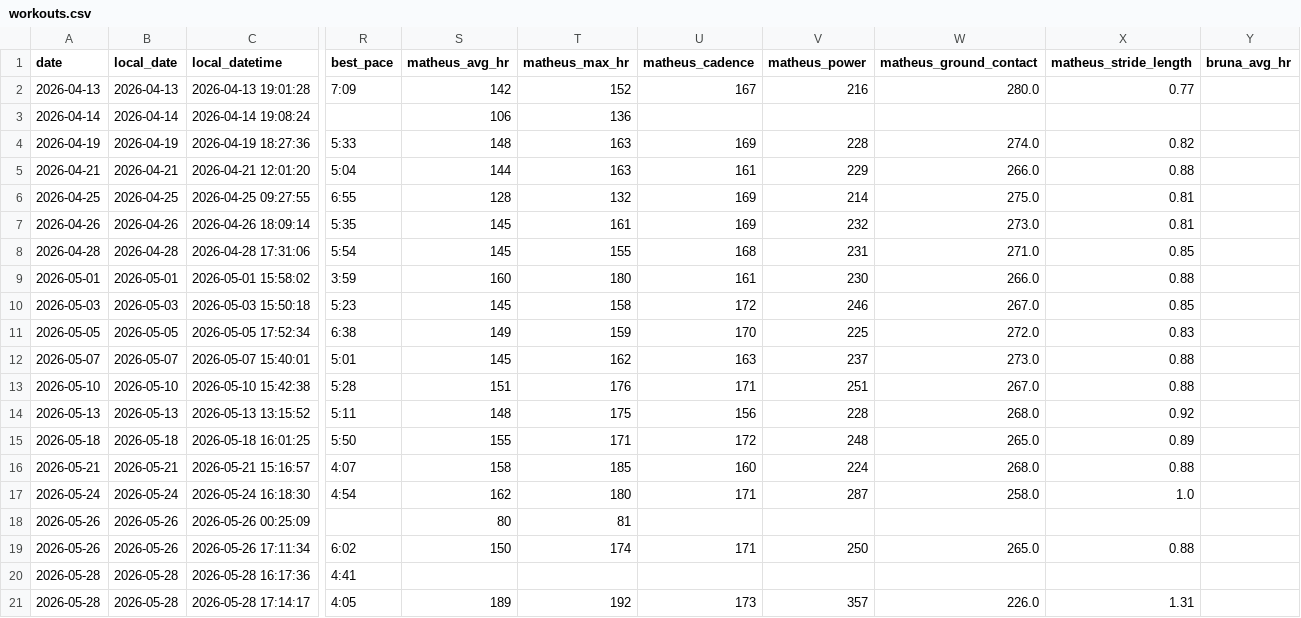
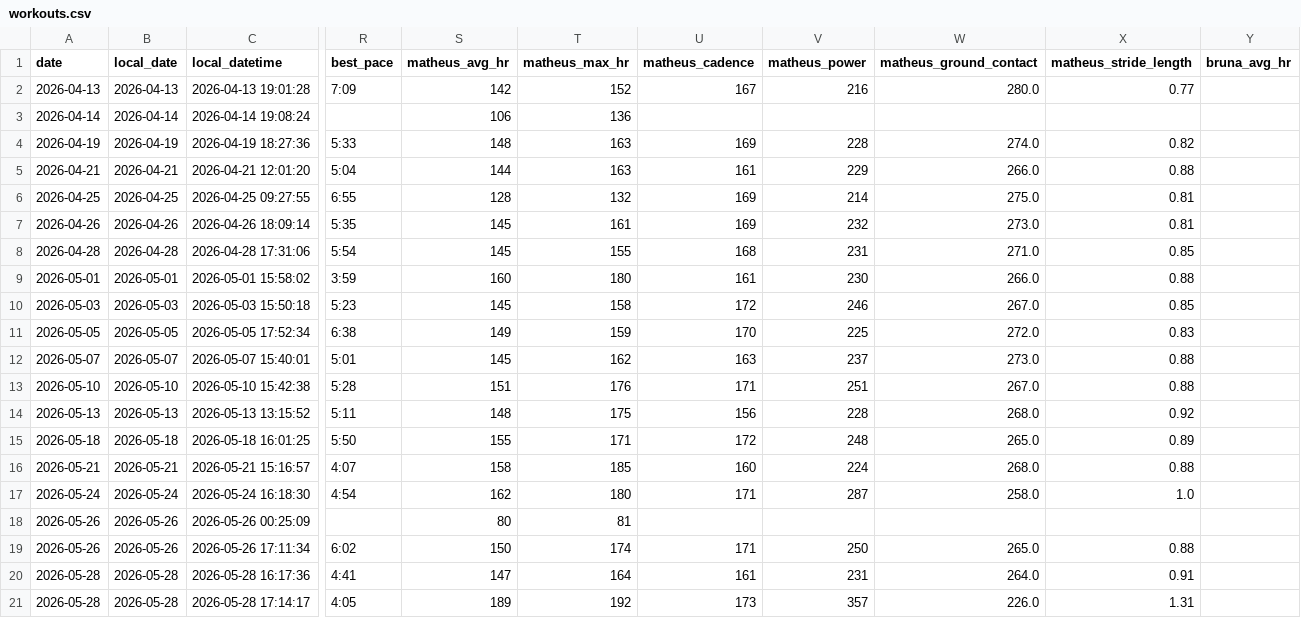
Before and after one commit to matheusmaais/runnercoach, a CSV file: data/processed/workouts.csv, drawn as a sheet; only a part is shown, gaps mark what is left out; the diff names each change by its address in the sheet, - before the commit and + after, or states it on an @@ line.

Commit message:
chore: regenerate processed artifacts, state, and frontend payload

```diff
--- a/data/processed/workouts.csv
+++ b/data/processed/workouts.csv
-S20 (matheus_avg_hr): (empty)
+S20 (matheus_avg_hr): 147
-T20 (matheus_max_hr): (empty)
+T20 (matheus_max_hr): 164
-U20 (matheus_cadence): (empty)
+U20 (matheus_cadence): 161
-V20 (matheus_power): (empty)
+V20 (matheus_power): 231
-W20 (matheus_ground_contact): (empty)
+W20 (matheus_ground_contact): 264.0
-X20 (matheus_stride_length): (empty)
+X20 (matheus_stride_length): 0.91
```
Also changed, not shown: data/processed/activities.csv, 1 other file.
